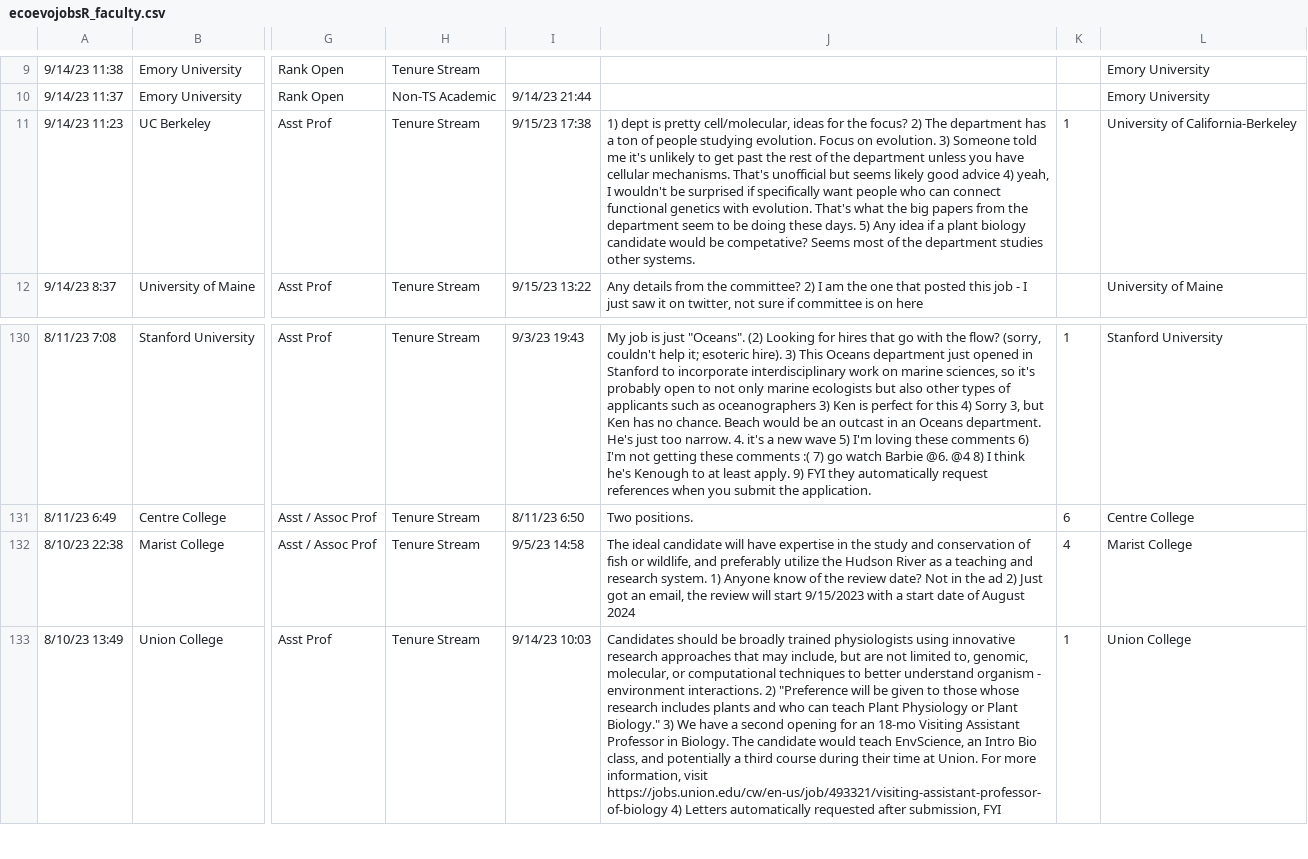
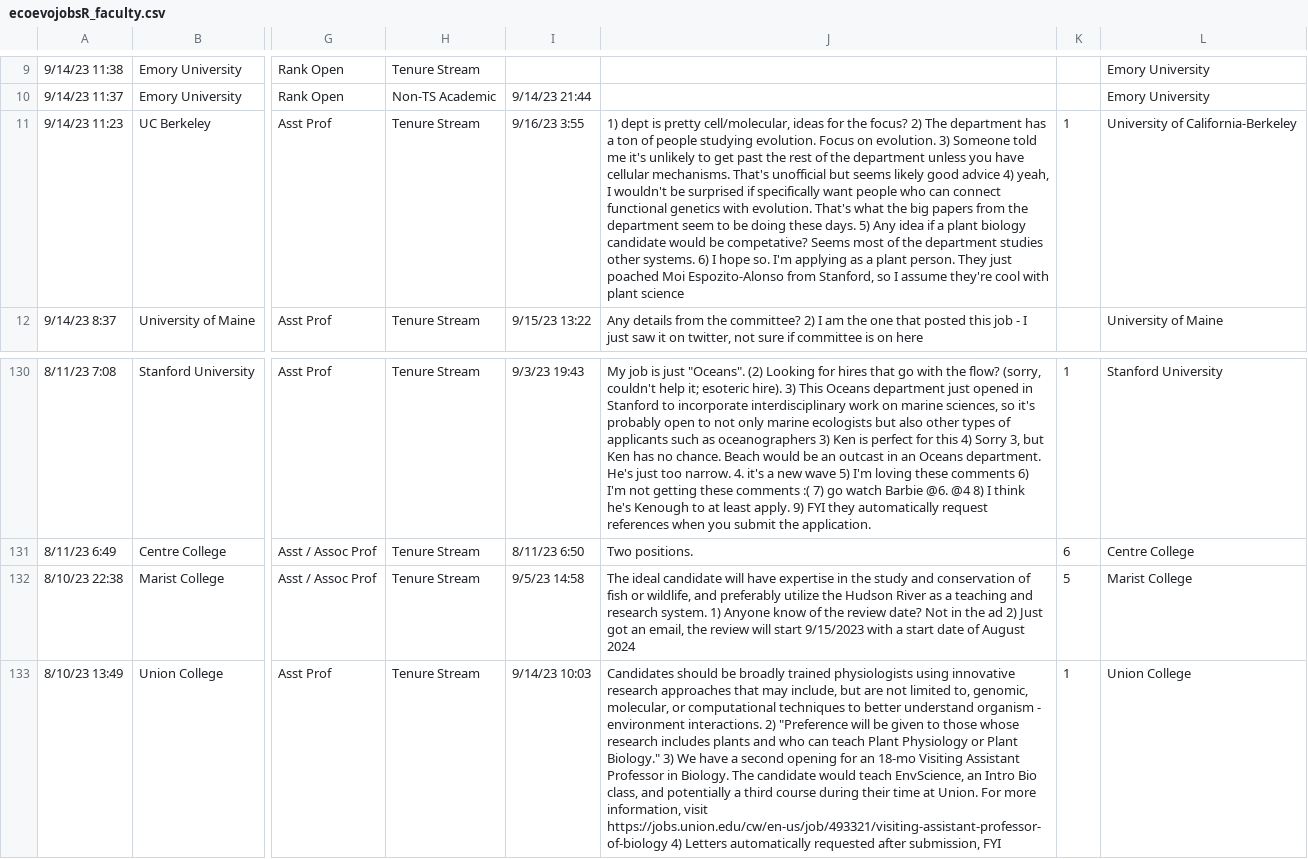
Before and after one commit to mikeblazanin/ecoevojobsR, a CSV file: data-raw/ecoevojobsR_faculty.csv, drawn as a sheet; only a part is shown, gaps mark what is left out; the diff names each change by its address in the sheet, - before the commit and + after, or states it on an @@ line.

```diff
--- a/data-raw/ecoevojobsR_faculty.csv
+++ b/data-raw/ecoevojobsR_faculty.csv
-I11: 9/15/23 17:38
+I11: 9/16/23 3:55
-J11: …other systems.
+J11: …other systems. 6) I hope so. I'm applying as a plant person. They just poached Moi Espozito-Alonso from Stanford, so I assume they're cool with plant science
-K132: 4
+K132: 5
```
Also changed, not shown: 1 other file.
